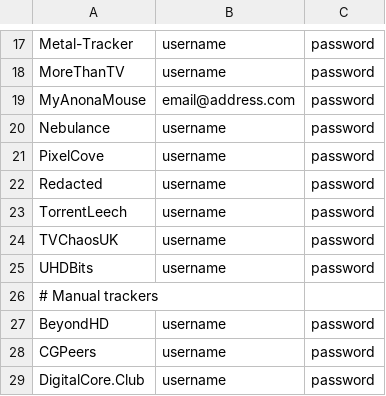
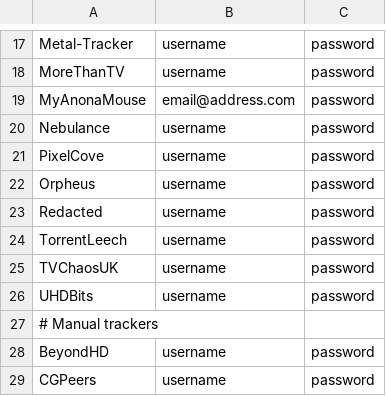
Before and after one commit to zodac/tracker-profiles, a CSV file: tracker-profiles-screenshots/src/main/resources/trackers_example.csv, drawn as a sheet; only a part is shown, gaps mark what is left out; the shorter side is filled out with more unchanged rows; the diff names each change by its address in the sheet, - before the commit and + after, or states it on an @@ line.

Commit message:
[Orpheus] Implemented tracker

```diff
--- a/tracker-profiles-screenshots/src/main/resources/trackers_example.csv
+++ b/tracker-profiles-screenshots/src/main/resources/trackers_example.csv
+row 22: Orpheus | username | password
```
Also changed, not shown: 2 other files.
